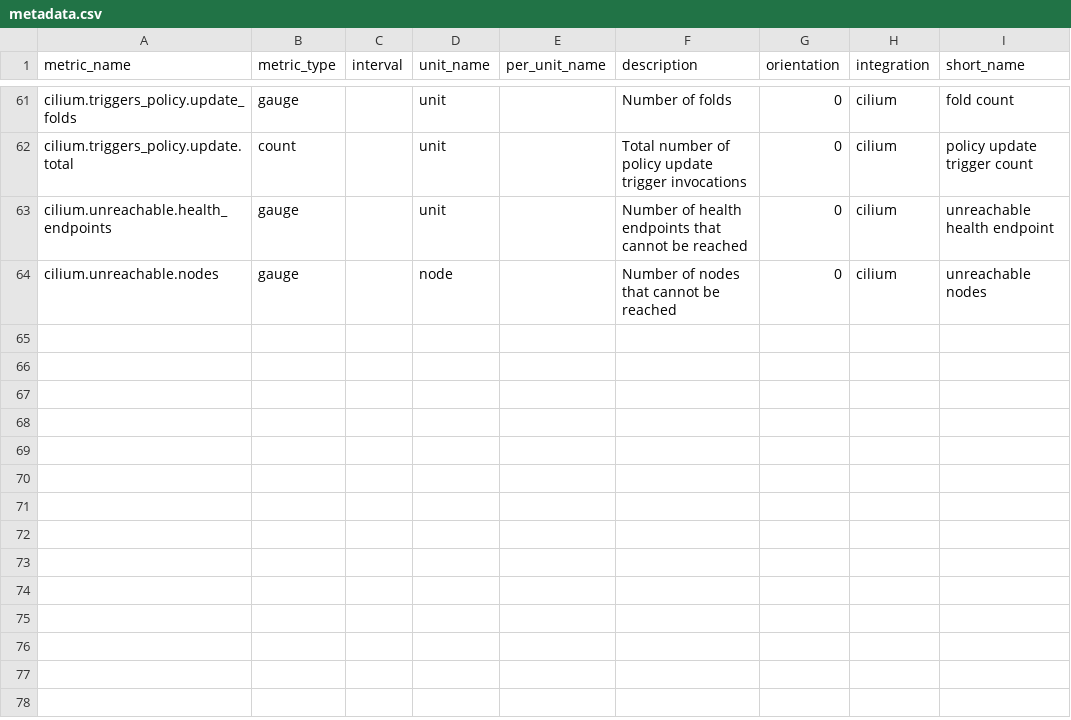
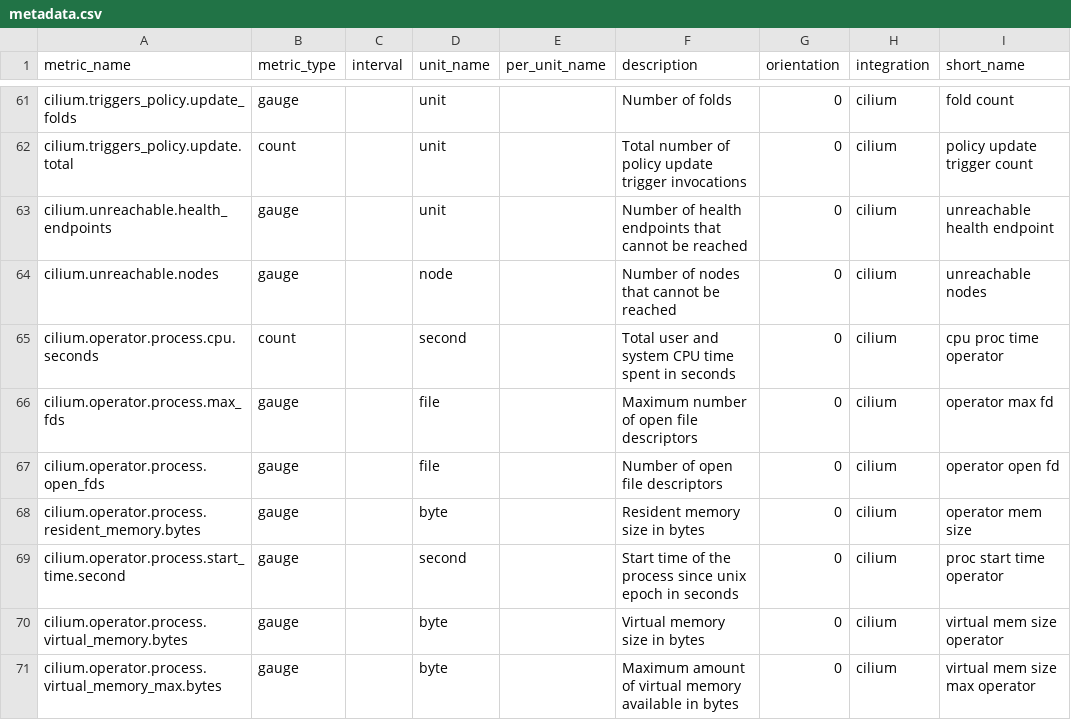
Before and after one commit to sileht/integrations-core, a CSV file: cilium/metadata.csv, drawn as a sheet; only a part is shown, gaps mark what is left out; the diff names each change by its address in the sheet, - before the commit and + after, or states it on an @@ line.

Commit message:
add operator metric metadata

```diff
--- a/cilium/metadata.csv
+++ b/cilium/metadata.csv
+row 65: cilium.operator.process.cpu.seconds | count |  | second |  | Total user and system CPU time spent in seconds | 0 | cilium | cpu proc time operator
+row 66: cilium.operator.process.max_fds | gauge |  | file |  | Maximum number of open file descriptors | 0 | cilium | operator max fd
+row 67: cilium.operator.process.open_fds | gauge |  | file |  | Number of open file descriptors | 0 | cilium | operator open fd
+row 68: cilium.operator.process.resident_memory.bytes | gauge |  | byte |  | Resident memory size in bytes | 0 | cilium | operator mem size
+row 69: cilium.operator.process.start_time.second | gauge |  | second |  | Start time of the process since unix epoch in seconds | 0 | cilium | proc start time operator
+row 70: cilium.operator.process.virtual_memory.bytes | gauge |  | byte |  | Virtual memory size in bytes | 0 | cilium | virtual mem size operator
+row 71: cilium.operator.process.virtual_memory_max.bytes | gauge |  | byte |  | Maximum amount of virtual memory available in bytes | 0 | cilium | virtual mem size max operator
```
